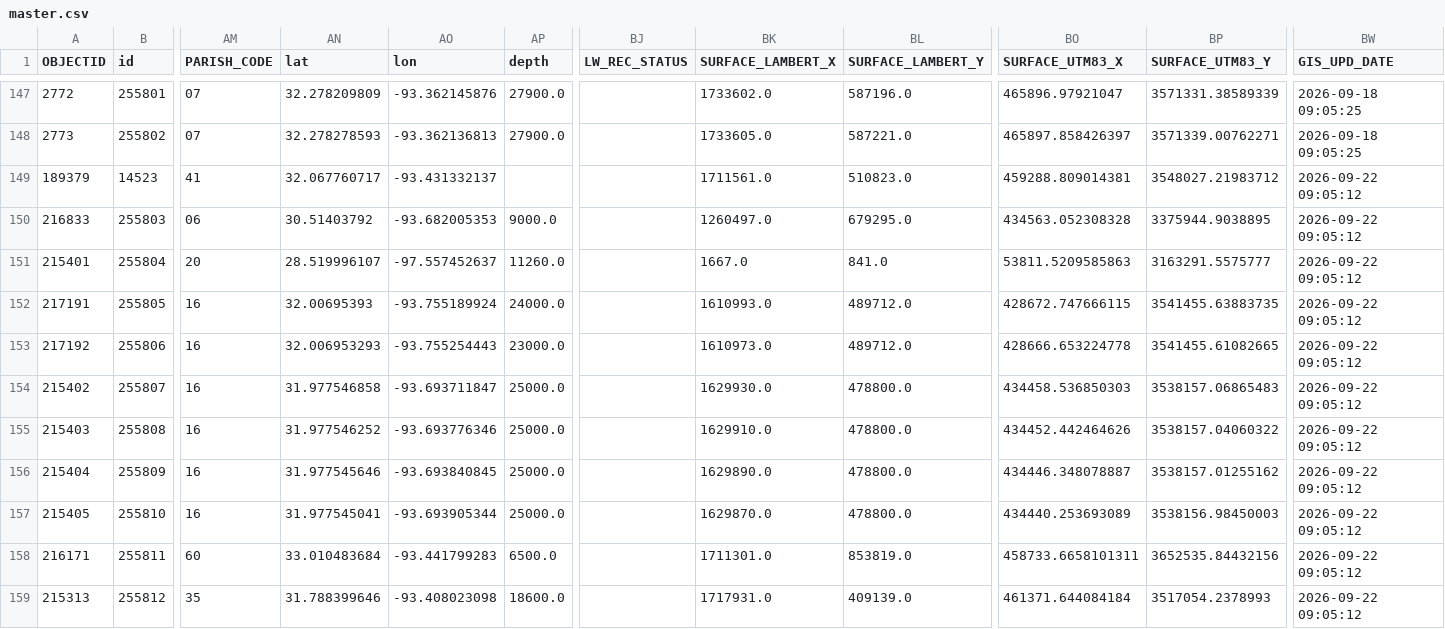
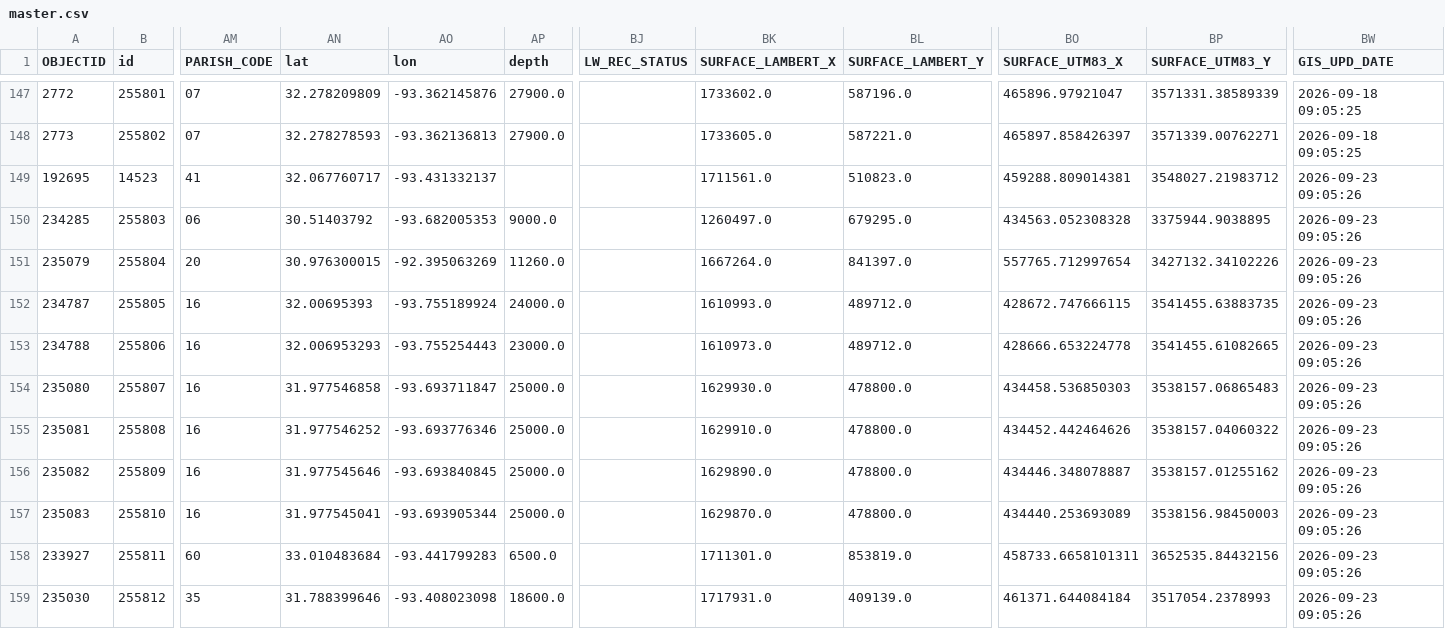
Before and after one commit to mapmaticsgis-maker/gis-permit-intel, a CSV file: data/la/master.csv, drawn as a sheet; only a part is shown, gaps mark what is left out; the diff covers the shown part only; the diff names each change by its address in the sheet, - before the commit and + after, or states it on an @@ line.

```diff
--- a/data/la/master.csv
+++ b/data/la/master.csv
-A149 (OBJECTID): 189379
+A149 (OBJECTID): 192695
-BW149:BW159 (GIS_UPD_DATE): 2026-09-22 09:05:12
+BW149:BW159 (GIS_UPD_DATE): 2026-09-23 09:05:26
-A150 (OBJECTID): 216833
+A150 (OBJECTID): 234285
-A151 (OBJECTID): 215401
+A151 (OBJECTID): 235079
-AN151 (lat): 28.519996107
+AN151 (lat): 30.976300015
-AO151 (lon): -97.557452637
+AO151 (lon): -92.395063269
-BK151 (SURFACE_LAMBERT_X): 1667.0
+BK151 (SURFACE_LAMBERT_X): 1667264.0
-BL151 (SURFACE_LAMBERT_Y): 841.0
+BL151 (SURFACE_LAMBERT_Y): 841397.0
-BO151 (SURFACE_UTM83_X): 53811.5209585863
+BO151 (SURFACE_UTM83_X): 557765.712997654
-BP151 (SURFACE_UTM83_Y): 3163291.5575777
+BP151 (SURFACE_UTM83_Y): 3427132.34102226
-A152 (OBJECTID): 217191
+A152 (OBJECTID): 234787
-A153 (OBJECTID): 217192
+A153 (OBJECTID): 234788
-A154 (OBJECTID): 215402
+A154 (OBJECTID): 235080
-A155 (OBJECTID): 215403
+A155 (OBJECTID): 235081
-A156 (OBJECTID): 215404
+A156 (OBJECTID): 235082
-A157 (OBJECTID): 215405
+A157 (OBJECTID): 235083
-A158 (OBJECTID): 216171
+A158 (OBJECTID): 233927
-A159 (OBJECTID): 215313
+A159 (OBJECTID): 235030
```
Also changed, not shown: 77 edited cells elsewhere in this file, data/la/ledger.csv, data/run_log.csv, 4 other files.
